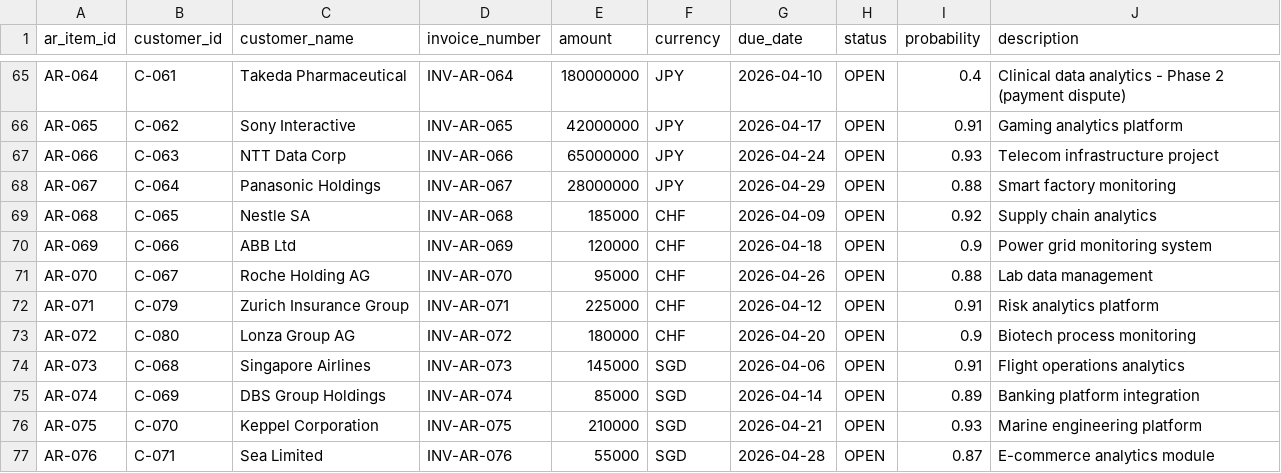
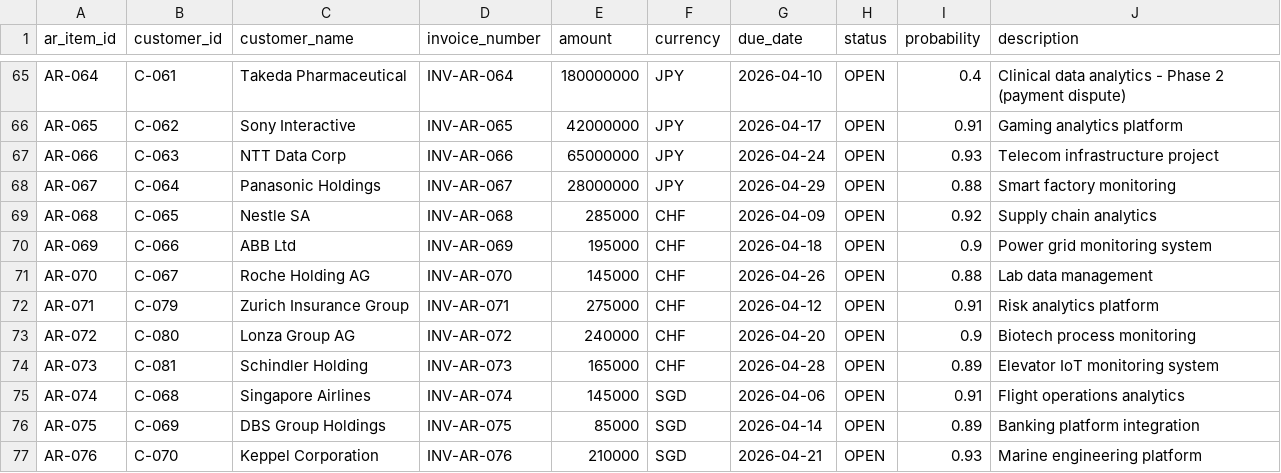
Before and after one commit to Victorpalkin/cashagentdemoapp, a CSV file: data/seed/ar_open_items.csv, drawn as a sheet; only a part is shown, gaps mark what is left out; the diff covers the shown part only.

```diff
--- a/data/seed/ar_open_items.csv
+++ b/data/seed/ar_open_items.csv
@@ -68,10 +68,10 @@ AR-066,C-063,NTT Data Corp,INV-AR-066,65000000,JPY,2026-04-24,OPEN,0.93,Telecom
 AR-067,C-064,Panasonic Holdings,INV-AR-067,28000000,JPY,2026-04-29,OPEN,0.88,Smart factory monitoring
-AR-068,C-065,Nestle SA,INV-AR-068,185000,CHF,2026-04-09,OPEN,0.92,Supply chain analytics
-AR-069,C-066,ABB Ltd,INV-AR-069,120000,CHF,2026-04-18,OPEN,0.9,Power grid monitoring system
-AR-070,C-067,Roche Holding AG,INV-AR-070,95000,CHF,2026-04-26,OPEN,0.88,Lab data management
-AR-071,C-079,Zurich Insurance Group,INV-AR-071,225000,CHF,2026-04-12,OPEN,0.91,Risk analytics platform
-AR-072,C-080,Lonza Group AG,INV-AR-072,180000,CHF,2026-04-20,OPEN,0.9,Biotech process monitoring
-AR-073,C-068,Singapore Airlines,INV-AR-073,145000,SGD,2026-04-06,OPEN,0.91,Flight operations analytics
-AR-074,C-069,DBS Group Holdings,INV-AR-074,85000,SGD,2026-04-14,OPEN,0.89,Banking platform integration
-AR-075,C-070,Keppel Corporation,INV-AR-075,210000,SGD,2026-04-21,OPEN,0.93,Marine engineering platform
-AR-076,C-071,Sea Limited,INV-AR-076,55000,SGD,2026-04-28,OPEN,0.87,E-commerce analytics module
+AR-068,C-065,Nestle SA,INV-AR-068,285000,CHF,2026-04-09,OPEN,0.92,Supply chain analytics
+AR-069,C-066,ABB Ltd,INV-AR-069,195000,CHF,2026-04-18,OPEN,0.9,Power grid monitoring system
+AR-070,C-067,Roche Holding AG,INV-AR-070,145000,CHF,2026-04-26,OPEN,0.88,Lab data management
+AR-071,C-079,Zurich Insurance Group,INV-AR-071,275000,CHF,2026-04-12,OPEN,0.91,Risk analytics platform
+AR-072,C-080,Lonza Group AG,INV-AR-072,240000,CHF,2026-04-20,OPEN,0.9,Biotech process monitoring
+AR-073,C-081,Schindler Holding,INV-AR-073,165000,CHF,2026-04-28,OPEN,0.89,Elevator IoT monitoring system
+AR-074,C-068,Singapore Airlines,INV-AR-074,145000,SGD,2026-04-06,OPEN,0.91,Flight operations analytics
+AR-075,C-069,DBS Group Holdings,INV-AR-075,85000,SGD,2026-04-14,OPEN,0.89,Banking platform integration
+AR-076,C-070,Keppel Corporation,INV-AR-076,210000,SGD,2026-04-21,OPEN,0.93,Marine engineering platform
```
Also changed, not shown: 1 added row and 25 edited cells elsewhere in this file, 2 other files.
